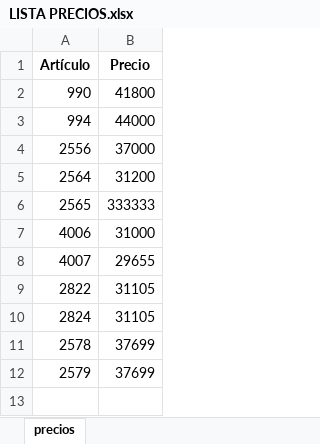
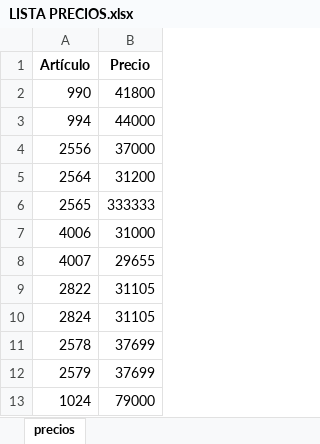
Before and after one commit to walterbaya/management-system, an Excel workbook: server/management/src/main/resources/LISTA PRECIOS.xlsx, sheet precios, drawn as a sheet; values as stored, in another font and other column widths than the file's, no borders; the diff names each change by its address in the sheet, - before the commit and + after, or states it on an @@ line.

Commit message:
Agregar dockerfile y listas

```diff
--- a/server/management/src/main/resources/LISTA PRECIOS.xlsx (sheet precios)
+++ b/server/management/src/main/resources/LISTA PRECIOS.xlsx (sheet precios)
+row 13: 1024 | 79000
```
Also changed, not shown: 5 other files.
